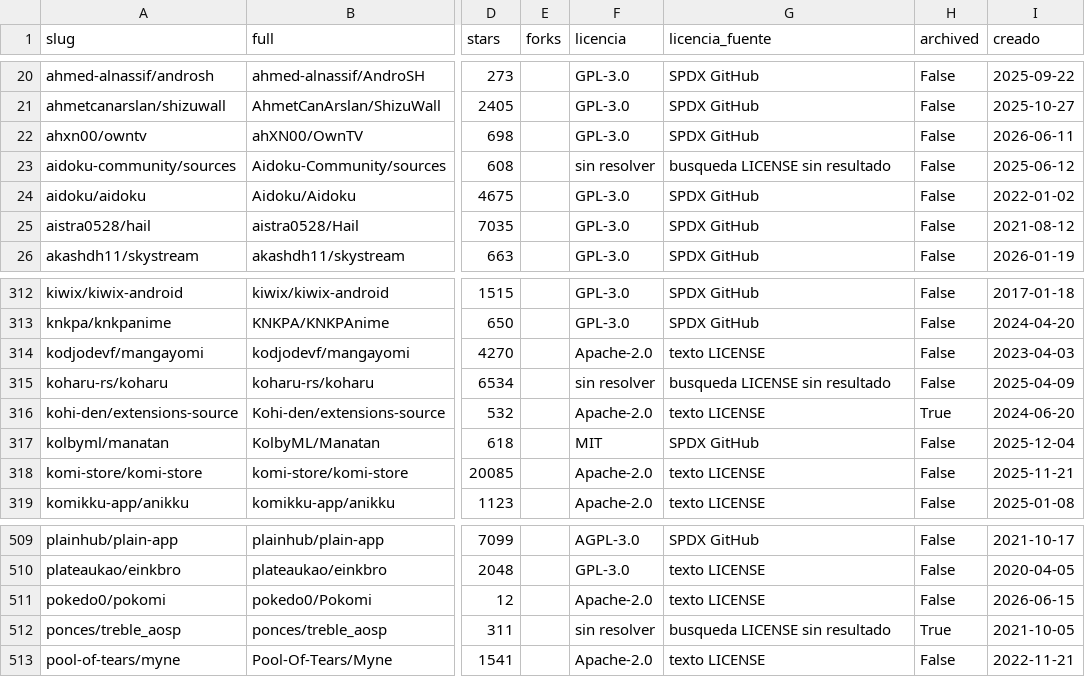
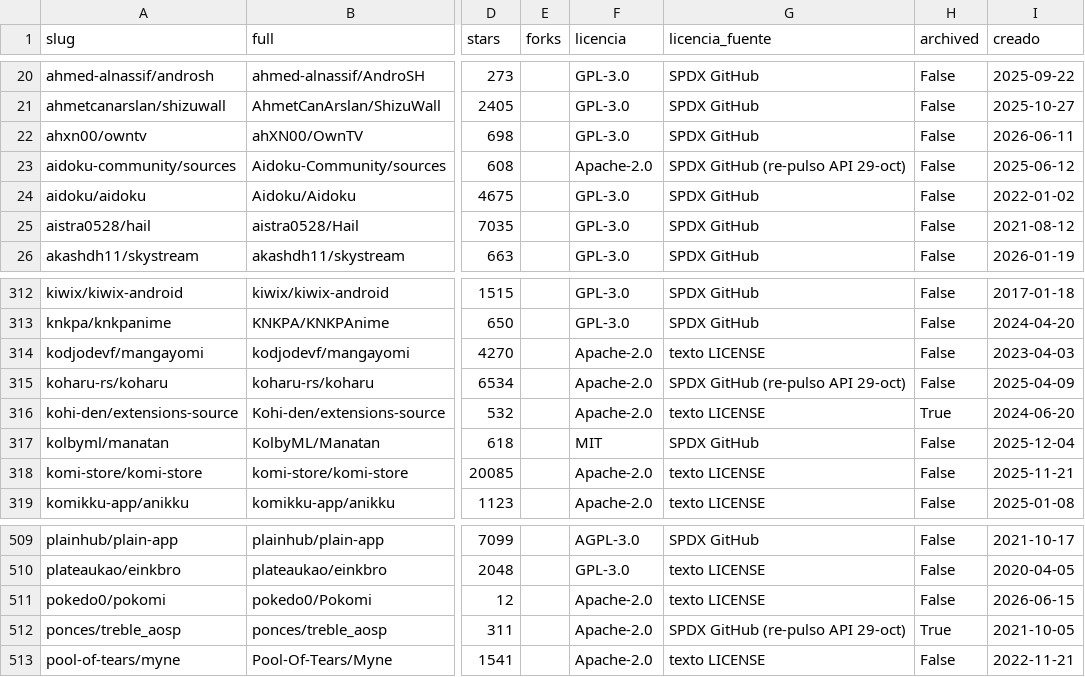
Before and after one commit to Alex17273747576777/la-bandita-archivo, a TSV file: Arena-Reimagined/02-ARCHIVO/_rearm-29oct/datos-al-dia-29oct/repos-al-dia-29oct.tsv, drawn as a sheet; only a part is shown, gaps mark what is left out; the diff names each change by its address in the sheet, - before the commit and + after, or states it on an @@ line.

Commit message:
Aseguramiento previo a publicar 29-oct-2026: corpus auditado (lupa EXIT=0 ambas), re-pulso API de 753 repos sin bajas ni nuevos archivados, catálogo idéntico a disco, manifiesto SHA-256 de 261 piezas; listo para publicar

```diff
--- a/Arena-Reimagined/02-ARCHIVO/_rearm-29oct/datos-al-dia-29oct/repos-al-dia-29oct.tsv
+++ b/Arena-Reimagined/02-ARCHIVO/_rearm-29oct/datos-al-dia-29oct/repos-al-dia-29oct.tsv
-F23 (licencia): sin resolver
+F23 (licencia): Apache-2.0
-G23 (licencia_fuente): busqueda LICENSE sin resultado
+G23 (licencia_fuente): SPDX GitHub (re-pulso API 29-oct)
-F315 (licencia): sin resolver
+F315 (licencia): Apache-2.0
-G315 (licencia_fuente): busqueda LICENSE sin resultado
+G315 (licencia_fuente): SPDX GitHub (re-pulso API 29-oct)
-F512 (licencia): sin resolver
+F512 (licencia): Apache-2.0
-G512 (licencia_fuente): busqueda LICENSE sin resultado
+G512 (licencia_fuente): SPDX GitHub (re-pulso API 29-oct)
```
Also changed, not shown: 7 other files.
